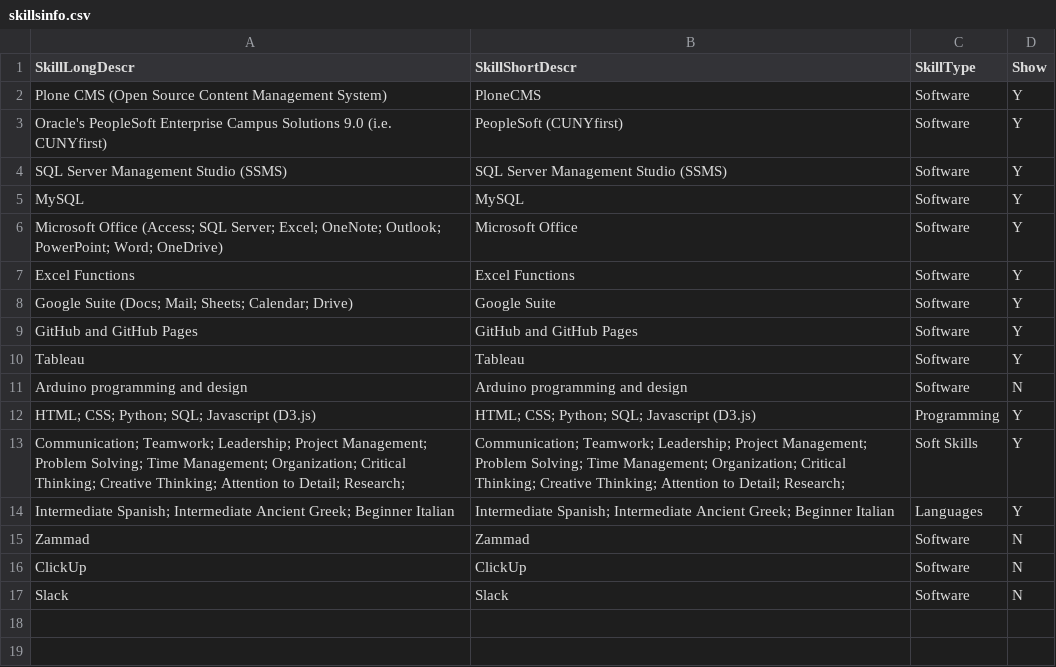
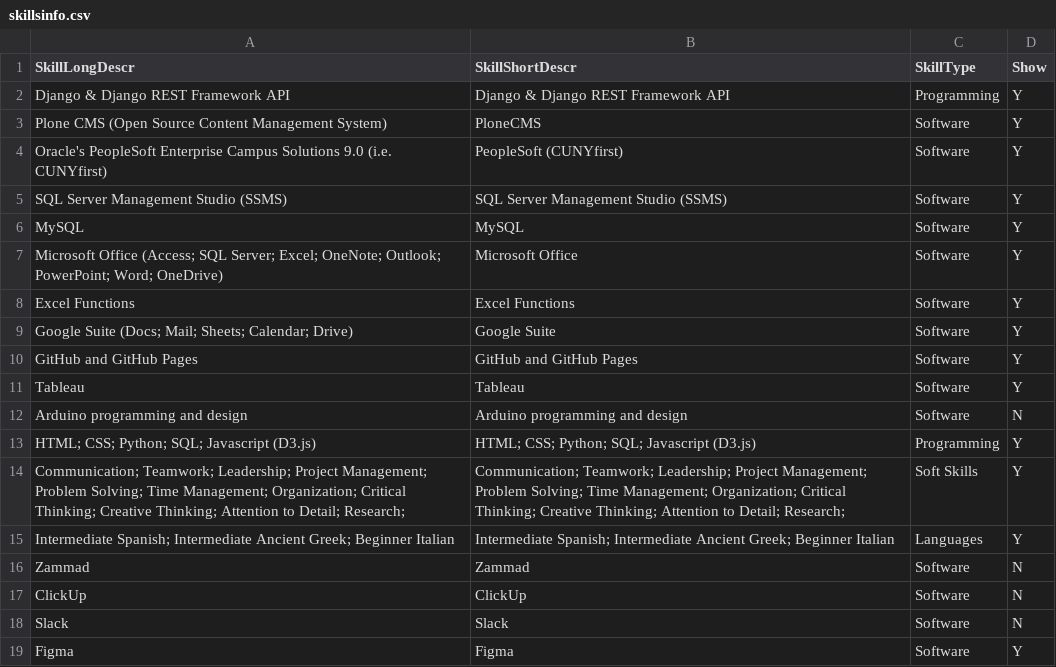
Before and after one commit to arojas1/arojas1.github.io, a CSV file: data/skillsinfo.csv, drawn as a sheet.

```diff
--- a/data/skillsinfo.csv
+++ b/data/skillsinfo.csv
@@ -1,2 +1,3 @@
 SkillLongDescr,SkillShortDescr,SkillType,Show
+Django & Django REST Framework API,Django & Django REST Framework API,Programming,Y
 Plone CMS (Open Source Content Management System),PloneCMS,Software,Y
@@ -17 +18,2 @@ ClickUp,ClickUp,Software,N
 Slack,Slack,Software,N
+Figma,Figma,Software,Y
```
Also changed, not shown: data/workinfo.csv.
